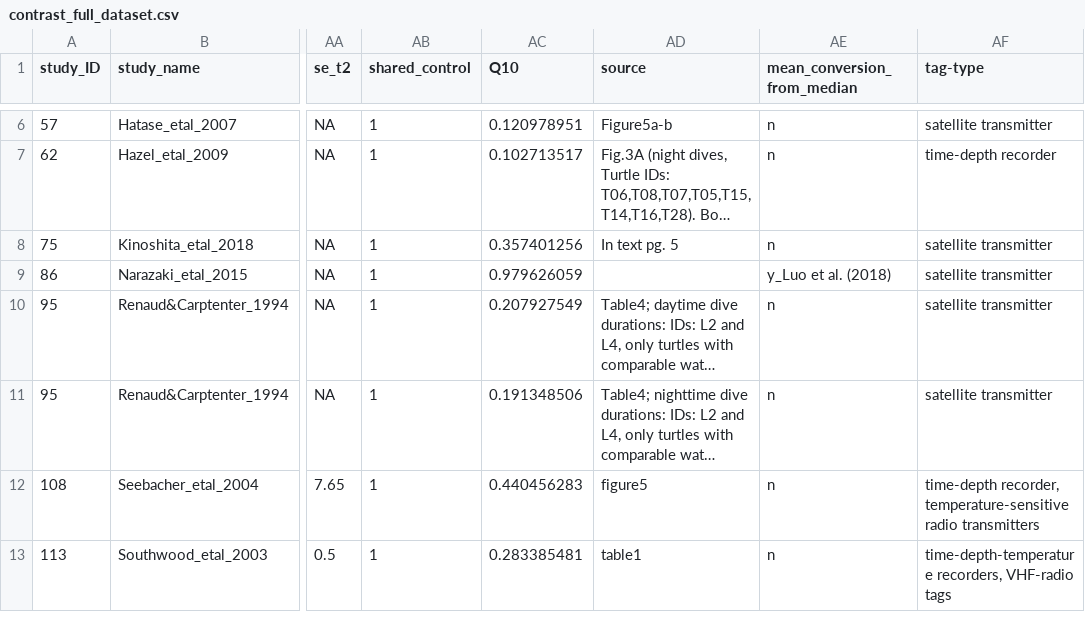
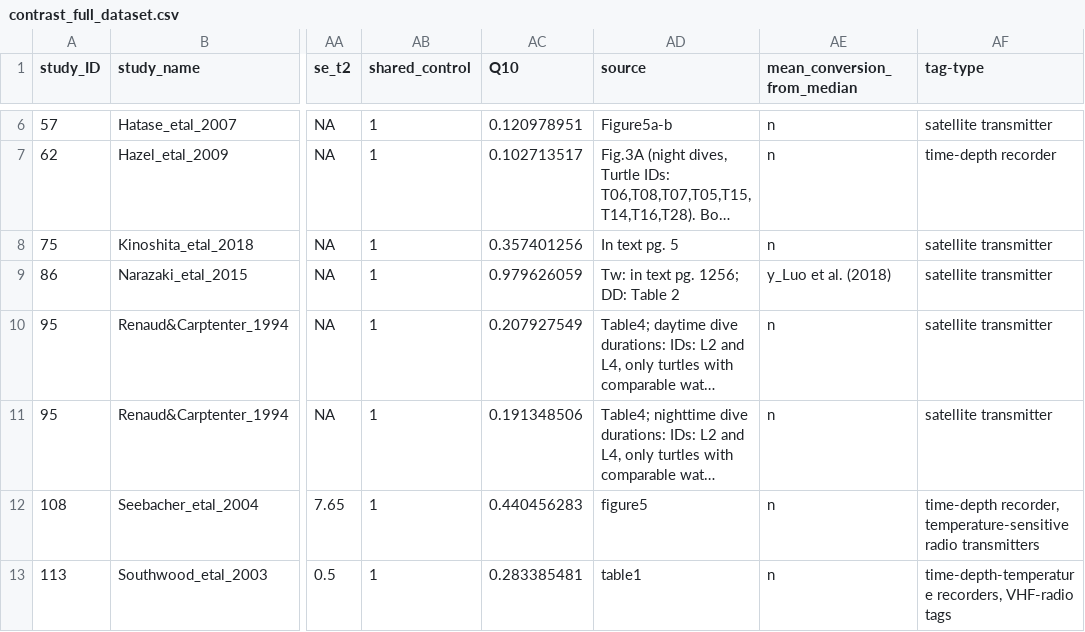
Before and after one commit to essierodgers/diving-meta-analysis, a CSV file: data/contrast_full_dataset.csv, drawn as a sheet; only a part is shown, gaps mark what is left out; long unchanged cells end in …; the diff names each change by its address in the sheet, - before the commit and + after, or states it on an @@ line.

Commit message:
Updated arm-based dataset to include field data.

```diff
--- a/data/contrast_full_dataset.csv
+++ b/data/contrast_full_dataset.csv
-AD9 (source): (empty)
+AD9 (source): Tw: in text pg. 1256; DD: Table 2
```
Also changed, not shown: 1 other file.
